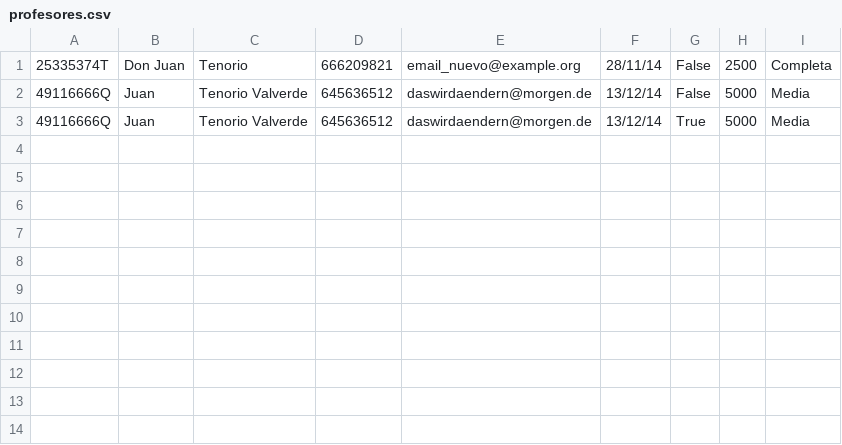
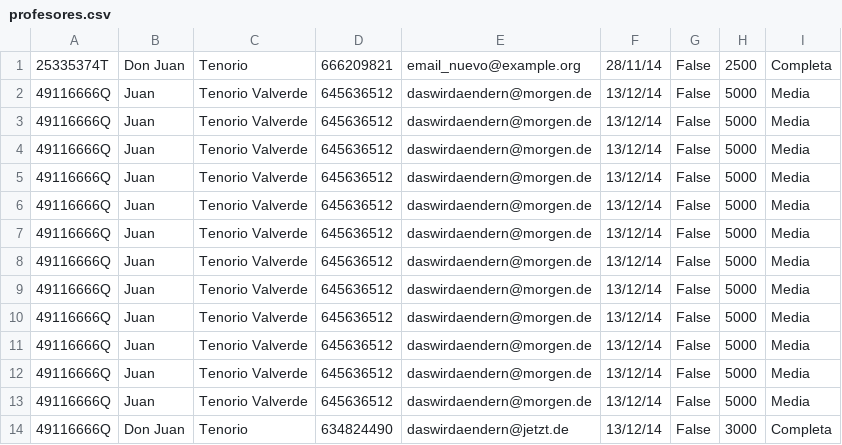
Before and after one commit to parraesp/Proyecto, a CSV file: src/files/profesores.csv, drawn as a sheet.

```diff
--- a/src/files/profesores.csv
+++ b/src/files/profesores.csv
@@ -2,2 +2,13 @@
 49116666Q	Juan	Tenorio Valverde	645636512	daswirdaendern@morgen.de	13/12/14	False	5000	Media
-49116666Q	Juan	Tenorio Valverde	645636512	daswirdaendern@morgen.de	13/12/14	True	5000	Media
+49116666Q	Juan	Tenorio Valverde	645636512	daswirdaendern@morgen.de	13/12/14	False	5000	Media
+49116666Q	Juan	Tenorio Valverde	645636512	daswirdaendern@morgen.de	13/12/14	False	5000	Media
+49116666Q	Juan	Tenorio Valverde	645636512	daswirdaendern@morgen.de	13/12/14	False	5000	Media
+49116666Q	Juan	Tenorio Valverde	645636512	daswirdaendern@morgen.de	13/12/14	False	5000	Media
+49116666Q	Juan	Tenorio Valverde	645636512	daswirdaendern@morgen.de	13/12/14	False	5000	Media
+49116666Q	Juan	Tenorio Valverde	645636512	daswirdaendern@morgen.de	13/12/14	False	5000	Media
+49116666Q	Juan	Tenorio Valverde	645636512	daswirdaendern@morgen.de	13/12/14	False	5000	Media
+49116666Q	Juan	Tenorio Valverde	645636512	daswirdaendern@morgen.de	13/12/14	False	5000	Media
+49116666Q	Juan	Tenorio Valverde	645636512	daswirdaendern@morgen.de	13/12/14	False	5000	Media
+49116666Q	Juan	Tenorio Valverde	645636512	daswirdaendern@morgen.de	13/12/14	False	5000	Media
+49116666Q	Juan	Tenorio Valverde	645636512	daswirdaendern@morgen.de	13/12/14	False	5000	Media
+49116666Q	Don Juan	Tenorio	634824490	daswirdaendern@jetzt.de	13/12/14	False	3000	Completa
```
Also changed, not shown: src/files/reservas.csv, 10 other files.
